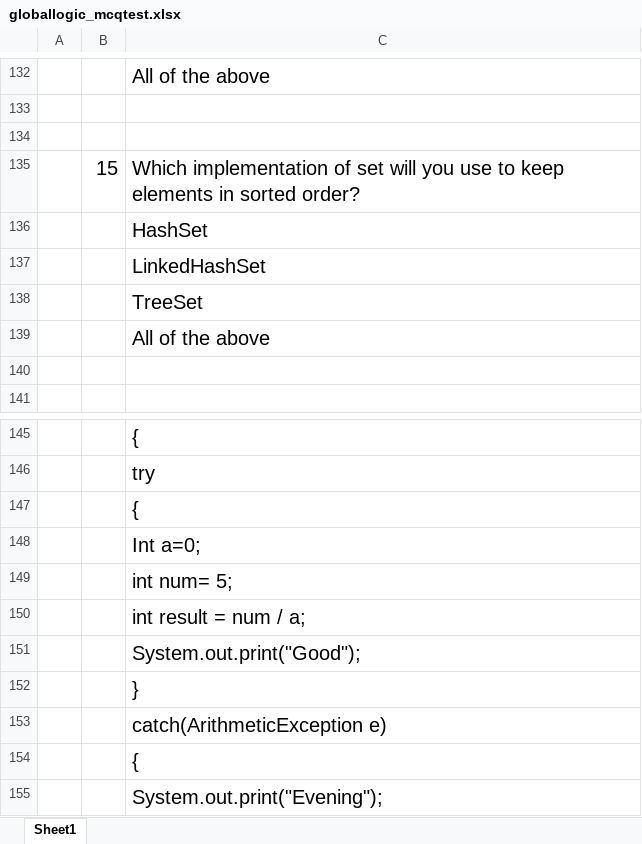
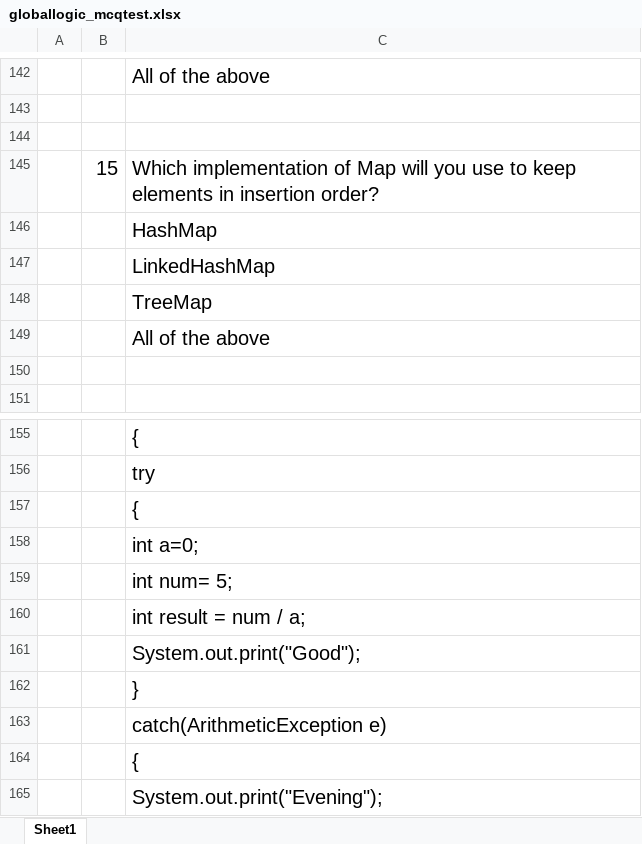
Before and after one commit to vineetsemwal/glrepo, an Excel workbook: globallogic_mcqtest.xlsx, sheet Sheet1, drawn as a sheet; only a part is shown, gaps mark what is left out; values as stored, in another font and other column widths than the file's, no borders; addresses are those after the commit; the diff covers the shown part only; the diff names each change by its address in the sheet, - before the commit and + after, or states it on an @@ line.

Commit message:
Q 9 corrected, Q 15 corrected

```diff
--- a/globallogic_mcqtest.xlsx (sheet Sheet1)
+++ b/globallogic_mcqtest.xlsx (sheet Sheet1)
-C145: …implementation of set will you use to keep elements in sorted order?
+C145: …implementation of Map will you use to keep elements in insertion order?
-C146: HashSet
+C146: HashMap
-C147: LinkedHashSet
+C147: LinkedHashMap
-C148: TreeSet
+C148: TreeMap
-C158: Int a=0;
+C158: int a=0;
```
Also changed, not shown: 3 added rows, 3 removed rows, 7 moved rows and 1 edited cell elsewhere in this sheet.
